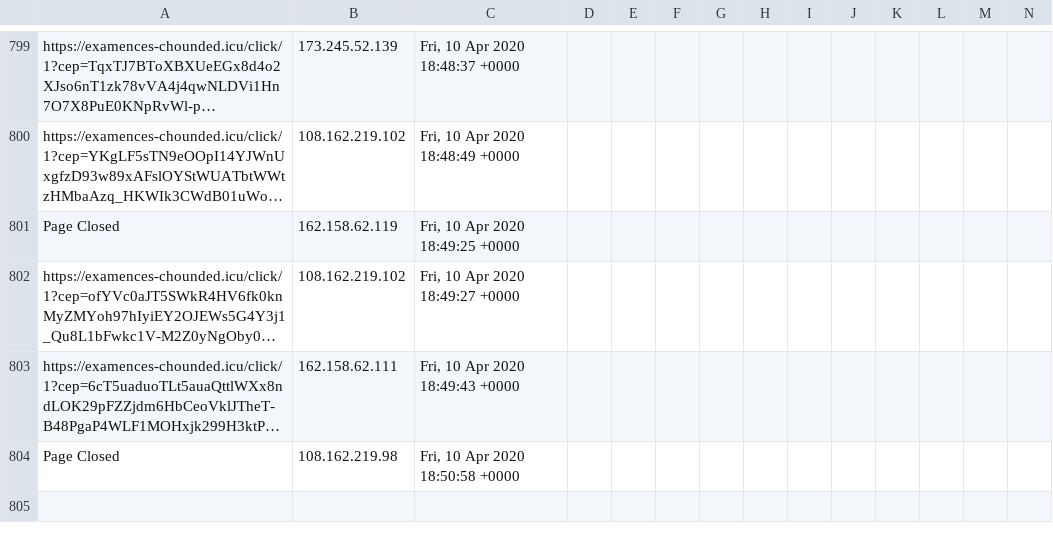
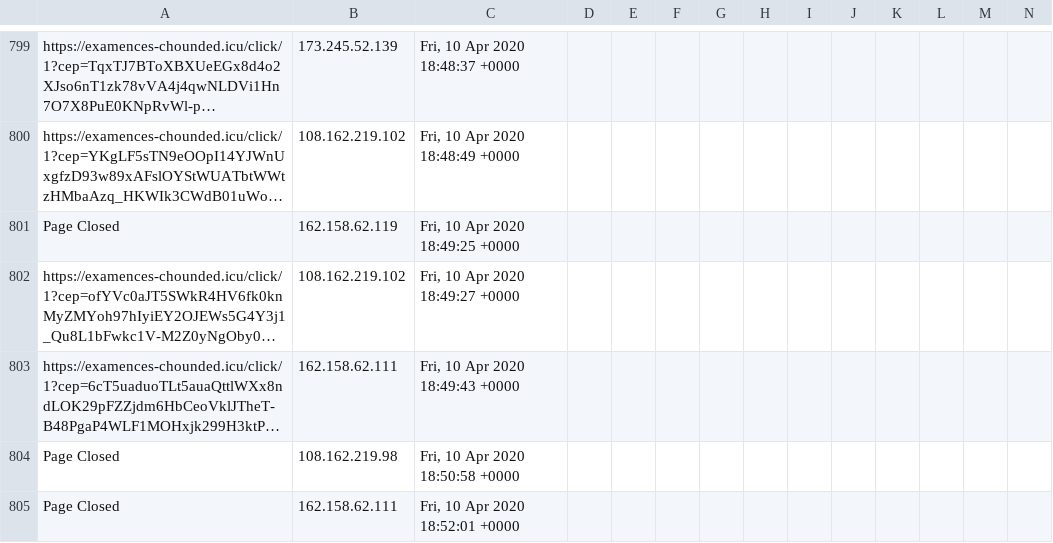
Before and after one commit to runacode/jewls1, a CSV file: logs/2020__April.csv, drawn as a sheet; only a part is shown, gaps mark what is left out; long unchanged cells end in …; rows hold the shown columns only; the diff names each change by its address in the sheet, - before the commit and + after, or states it on an @@ line.

Commit message:
Site Editor Update

```diff
--- a/logs/2020__April.csv
+++ b/logs/2020__April.csv
+row 805: Page Closed | 162.158.62.111 | Fri, 10 Apr 2020 18:52:01 +0000
```
